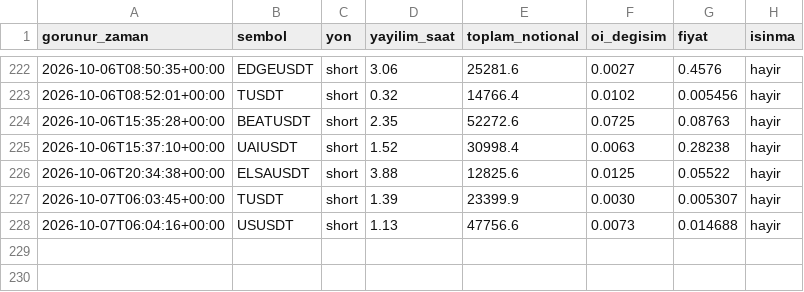
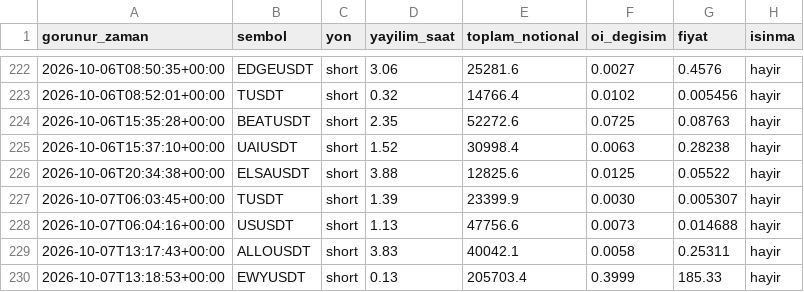
Before and after one commit to varmlx26/balina-dedektor, a CSV file: olaylar.csv, drawn as a sheet; only a part is shown, gaps mark what is left out; the diff names each change by its address in the sheet, - before the commit and + after, or states it on an @@ line.

```diff
--- a/olaylar.csv
+++ b/olaylar.csv
+row 229: 2026-10-07T13:17:43+00:00 | ALLOUSDT | short | 3.83 | 40042.1 | 0.0058 | 0.25311 | hayir
+row 230: 2026-10-07T13:18:53+00:00 | EWYUSDT | short | 0.13 | 205703.4 | 0.3999 | 185.33 | hayir
```
Also changed, not shown: 2 other files.
